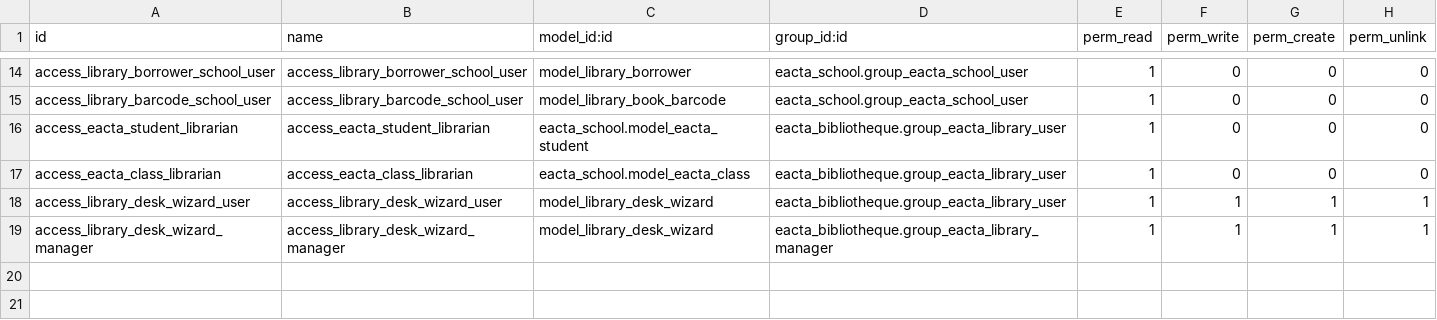
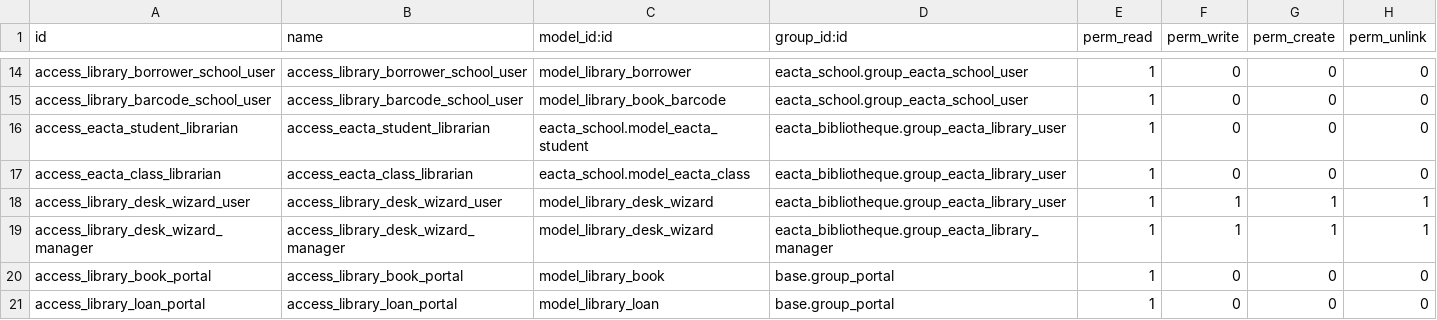
Before and after one commit to yazaminoura/school, a CSV file: eacta_bibliotheque/security/ir.model.access.csv, drawn as a sheet; only a part is shown, gaps mark what is left out.

```diff
--- a/eacta_bibliotheque/security/ir.model.access.csv
+++ b/eacta_bibliotheque/security/ir.model.access.csv
@@ -19 +19,3 @@ access_library_desk_wizard_user,access_library_desk_wizard_user,model_library_de
 access_library_desk_wizard_manager,access_library_desk_wizard_manager,model_library_desk_wizard,eacta_bibliotheque.group_eacta_library_manager,1,1,1,1
+access_library_book_portal,access_library_book_portal,model_library_book,base.group_portal,1,0,0,0
+access_library_loan_portal,access_library_loan_portal,model_library_loan,base.group_portal,1,0,0,0
```
Also changed, not shown: eacta_school/security/ir.model.access.csv, 26 other files.
